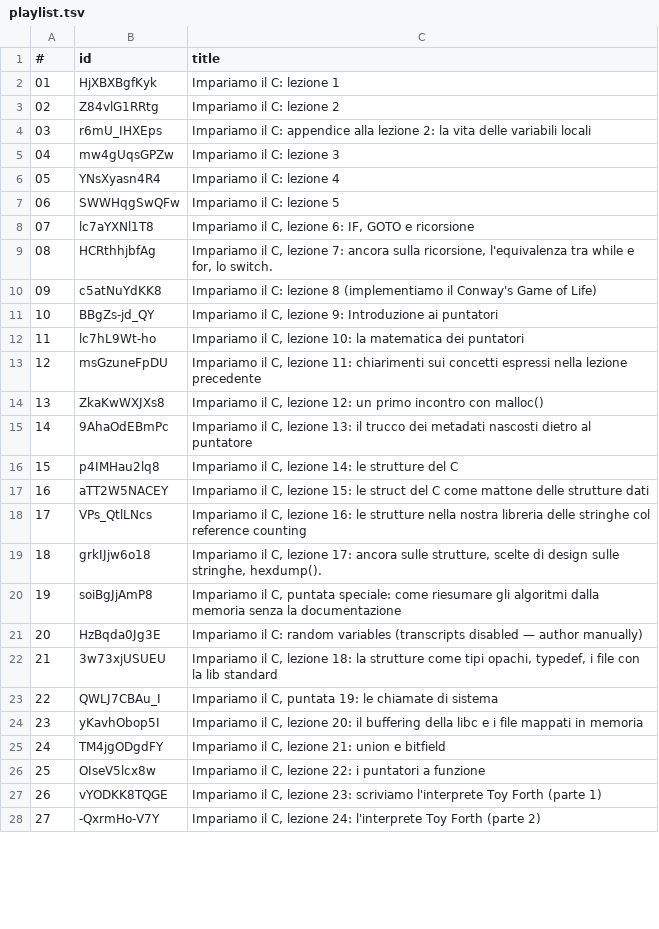
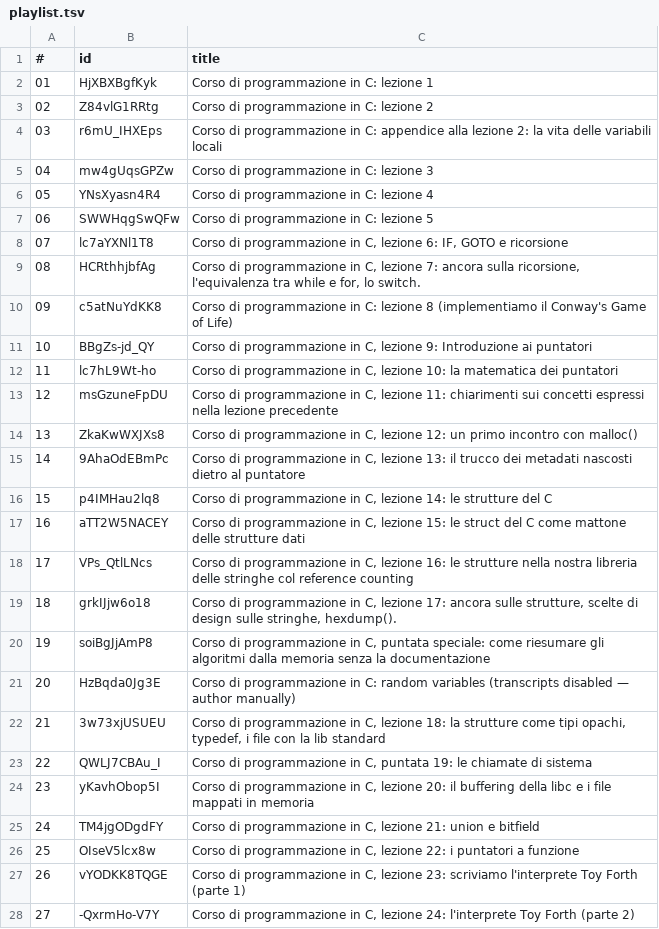
Before and after one commit to b1tank/learnc, a TSV file: courses/antirez/playlist.tsv, drawn as a sheet; only a part is shown; the diff covers the shown part only.

Commit message:
docs(antirez): rename series to 'Corso di programmazione in C' + fix playlist URL
The series is titled 'Corso di programmazione in C (Let's Learn C)' on
YouTube (https://www.youtube.com/playlist?list=PLrEMgOSrS_3cFJpM2gdw8EGFyRBZOyAKY).
We were using the older working name 'Impariamo il C' and the wrong
playlist ID. Update everywhere:

  * antirez.html — title, meta description, hero intro link
  * index.html  — meta description, course card heading + copy
  * courses/antirez/README.md — heading, intro link, source URL
  * courses/antirez/manifest.json — title + _note (now includes URL)
  * courses/antirez/playlist.tsv — per-episode title prefixes
  * courses/antirez/lessons/*.md — every 'Source video.' citation
  * bin/fetch-antirez-transcripts — comment

Scraped YouTube transcripts under courses/antirez/transcripts/it/ are
gitignored regenerable artifacts; they correctly keep YouTube's own
video titles (which still say 'Impariamo il C'/'Corso di…' per video)
and are not touched.

```diff
--- a/courses/antirez/playlist.tsv
+++ b/courses/antirez/playlist.tsv
@@ -1,28 +1,28 @@
 #	id	title
-01	HjXBXBgfKyk	Impariamo il C: lezione 1
-02	Z84vlG1RRtg	Impariamo il C: lezione 2
-03	r6mU_IHXEps	Impariamo il C: appendice alla lezione 2: la vita delle variabili locali
-04	mw4gUqsGPZw	Impariamo il C: lezione 3
-05	YNsXyasn4R4	Impariamo il C: lezione 4
-06	SWWHqgSwQFw	Impariamo il C: lezione 5
-07	lc7aYXNl1T8	Impariamo il C, lezione 6: IF, GOTO e ricorsione
-08	HCRthhjbfAg	Impariamo il C, lezione 7: ancora sulla ricorsione, l'equivalenza tra while e for, lo switch.
-09	c5atNuYdKK8	Impariamo il C: lezione 8 (implementiamo il Conway's Game of Life)
-10	BBgZs-jd_QY	Impariamo il C, lezione 9: Introduzione ai puntatori
-11	lc7hL9Wt-ho	Impariamo il C, lezione 10: la matematica dei puntatori
-12	msGzuneFpDU	Impariamo il C, lezione 11: chiarimenti sui concetti espressi nella lezione precedente
-13	ZkaKwWXJXs8	Impariamo il C, lezione 12: un primo incontro con malloc()
-14	9AhaOdEBmPc	Impariamo il C, lezione 13: il trucco dei metadati nascosti dietro al puntatore
-15	p4IMHau2lq8	Impariamo il C, lezione 14: le strutture del C
-16	aTT2W5NACEY	Impariamo il C, lezione 15: le struct del C come mattone delle strutture dati
-17	VPs_QtlLNcs	Impariamo il C, lezione 16: le strutture nella nostra libreria delle stringhe col reference counting
-18	grkIJjw6o18	Impariamo il C, lezione 17: ancora sulle strutture, scelte di design sulle stringhe, hexdump().
-19	soiBgJjAmP8	Impariamo il C, puntata speciale: come riesumare gli algoritmi dalla memoria senza la documentazione
-20	HzBqda0Jg3E	Impariamo il C: random variables (transcripts disabled — author manually)
-21	3w73xjUSUEU	Impariamo il C, lezione 18: la strutture come tipi opachi, typedef, i file con la lib standard
-22	QWLJ7CBAu_I	Impariamo il C, puntata 19: le chiamate di sistema
-23	yKavhObop5I	Impariamo il C, lezione 20: il buffering della libc e i file mappati in memoria
-24	TM4jgODgdFY	Impariamo il C, lezione 21: union e bitfield
-25	OIseV5lcx8w	Impariamo il C, lezione 22: i puntatori a funzione
-26	vYODKK8TQGE	Impariamo il C, lezione 23: scriviamo l'interprete Toy Forth (parte 1)
-27	-QxrmHo-V7Y	Impariamo il C, lezione 24: l'interprete Toy Forth (parte 2)
+01	HjXBXBgfKyk	Corso di programmazione in C: lezione 1
+02	Z84vlG1RRtg	Corso di programmazione in C: lezione 2
+03	r6mU_IHXEps	Corso di programmazione in C: appendice alla lezione 2: la vita delle variabili locali
+04	mw4gUqsGPZw	Corso di programmazione in C: lezione 3
+05	YNsXyasn4R4	Corso di programmazione in C: lezione 4
+06	SWWHqgSwQFw	Corso di programmazione in C: lezione 5
+07	lc7aYXNl1T8	Corso di programmazione in C, lezione 6: IF, GOTO e ricorsione
+08	HCRthhjbfAg	Corso di programmazione in C, lezione 7: ancora sulla ricorsione, l'equivalenza tra while e for, lo switch.
+09	c5atNuYdKK8	Corso di programmazione in C: lezione 8 (implementiamo il Conway's Game of Life)
+10	BBgZs-jd_QY	Corso di programmazione in C, lezione 9: Introduzione ai puntatori
+11	lc7hL9Wt-ho	Corso di programmazione in C, lezione 10: la matematica dei puntatori
+12	msGzuneFpDU	Corso di programmazione in C, lezione 11: chiarimenti sui concetti espressi nella lezione precedente
+13	ZkaKwWXJXs8	Corso di programmazione in C, lezione 12: un primo incontro con malloc()
+14	9AhaOdEBmPc	Corso di programmazione in C, lezione 13: il trucco dei metadati nascosti dietro al puntatore
+15	p4IMHau2lq8	Corso di programmazione in C, lezione 14: le strutture del C
+16	aTT2W5NACEY	Corso di programmazione in C, lezione 15: le struct del C come mattone delle strutture dati
+17	VPs_QtlLNcs	Corso di programmazione in C, lezione 16: le strutture nella nostra libreria delle stringhe col reference counting
+18	grkIJjw6o18	Corso di programmazione in C, lezione 17: ancora sulle strutture, scelte di design sulle stringhe, hexdump().
+19	soiBgJjAmP8	Corso di programmazione in C, puntata speciale: come riesumare gli algoritmi dalla memoria senza la documentazione
+20	HzBqda0Jg3E	Corso di programmazione in C: random variables (transcripts disabled — author manually)
+21	3w73xjUSUEU	Corso di programmazione in C, lezione 18: la strutture come tipi opachi, typedef, i file con la lib standard
+22	QWLJ7CBAu_I	Corso di programmazione in C, puntata 19: le chiamate di sistema
+23	yKavhObop5I	Corso di programmazione in C, lezione 20: il buffering della libc e i file mappati in memoria
+24	TM4jgODgdFY	Corso di programmazione in C, lezione 21: union e bitfield
+25	OIseV5lcx8w	Corso di programmazione in C, lezione 22: i puntatori a funzione
+26	vYODKK8TQGE	Corso di programmazione in C, lezione 23: scriviamo l'interprete Toy Forth (parte 1)
+27	-QxrmHo-V7Y	Corso di programmazione in C, lezione 24: l'interprete Toy Forth (parte 2)
```
Also changed, not shown: 9 edited cells elsewhere in this file, 43 other files.
